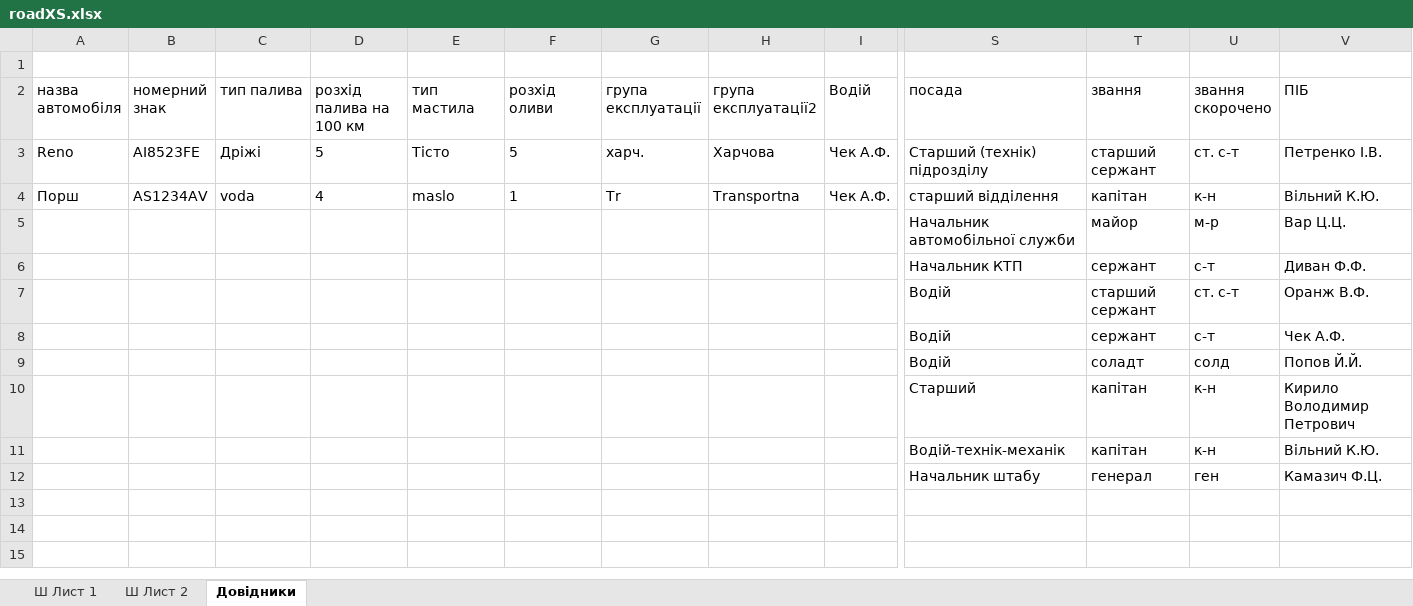
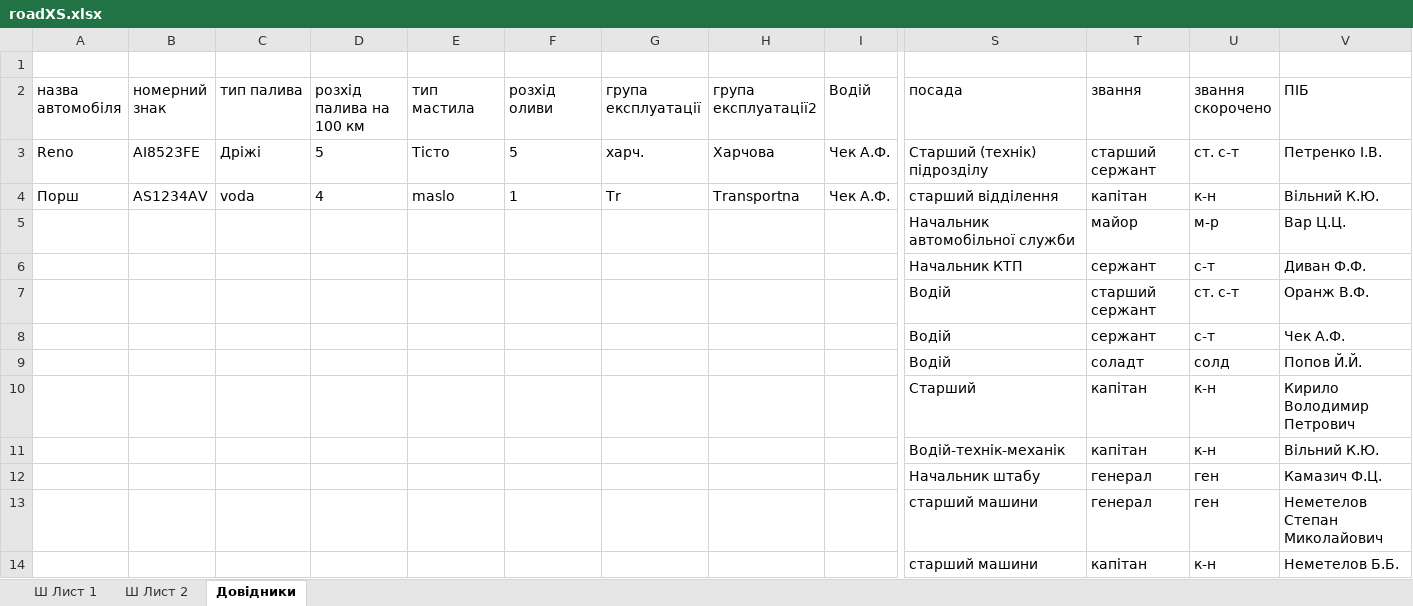
Before and after one commit to mikhail2574/project-road-map, an Excel workbook: src/backend/fileStorage/excel/roadXS.xlsx, sheet Довідники, drawn as a sheet; only a part is shown, gaps mark what is left out; values as stored, in another font and other column widths than the file's, no borders; table styles not drawn; rows hold the shown columns only; the diff names each change by its address in the sheet, - before the commit and + after, or states it on an @@ line.

```diff
--- a/src/backend/fileStorage/excel/roadXS.xlsx (sheet Довідники)
+++ b/src/backend/fileStorage/excel/roadXS.xlsx (sheet Довідники)
+row 13:  |  |  |  |  |  |  |  |  | старший машини | генерал | ген | Неметелов Степан Миколайович
+row 14:  |  |  |  |  |  |  |  |  | старший машини | капітан | к-н | Неметелов Б.Б.
```
Also changed, not shown: 5 other files.
